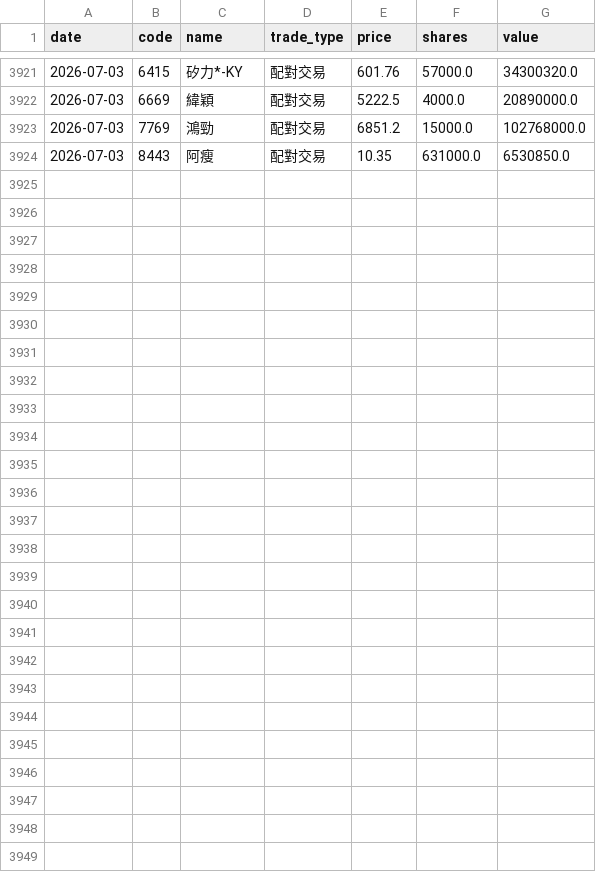
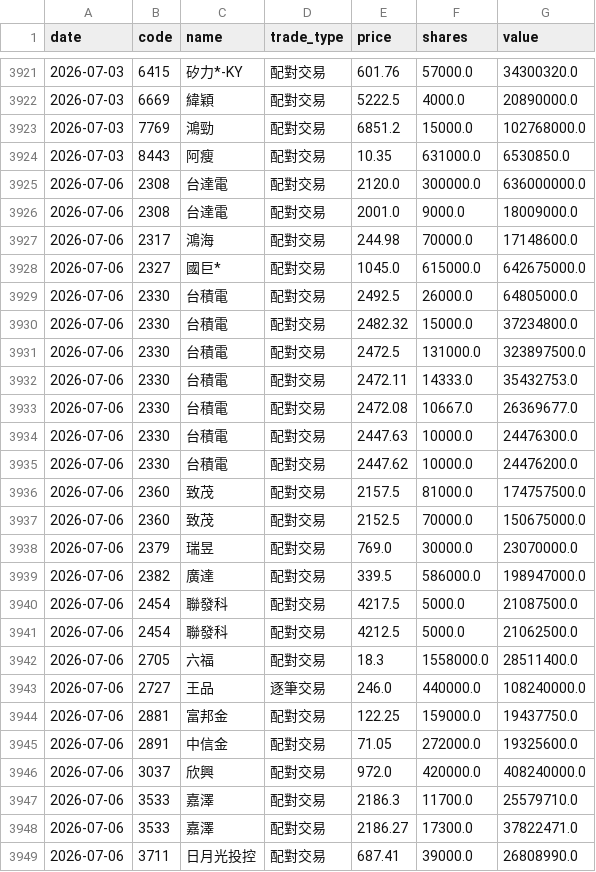
Before and after one commit to appr1ciat1/tw-block-warrant, a CSV file: data/block_trades/2026.csv, drawn as a sheet; only a part is shown, gaps mark what is left out.

```diff
--- a/data/block_trades/2026.csv
+++ b/data/block_trades/2026.csv
@@ -3924 +3924,26 @@ date,code,name,trade_type,price,shares,value
 2026-07-03,8443,阿瘦,配對交易,10.35,631000.0,6530850.0
+2026-07-06,2308,台達電,配對交易,2120.0,300000.0,636000000.0
+2026-07-06,2308,台達電,配對交易,2001.0,9000.0,18009000.0
+2026-07-06,2317,鴻海,配對交易,244.98,70000.0,17148600.0
+2026-07-06,2327,國巨*,配對交易,1045.0,615000.0,642675000.0
+2026-07-06,2330,台積電,配對交易,2492.5,26000.0,64805000.0
+2026-07-06,2330,台積電,配對交易,2482.32,15000.0,37234800.0
+2026-07-06,2330,台積電,配對交易,2472.5,131000.0,323897500.0
+2026-07-06,2330,台積電,配對交易,2472.11,14333.0,35432753.0
+2026-07-06,2330,台積電,配對交易,2472.08,10667.0,26369677.0
+2026-07-06,2330,台積電,配對交易,2447.63,10000.0,24476300.0
+2026-07-06,2330,台積電,配對交易,2447.62,10000.0,24476200.0
+2026-07-06,2360,致茂,配對交易,2157.5,81000.0,174757500.0
+2026-07-06,2360,致茂,配對交易,2152.5,70000.0,150675000.0
+2026-07-06,2379,瑞昱,配對交易,769.0,30000.0,23070000.0
+2026-07-06,2382,廣達,配對交易,339.5,586000.0,198947000.0
+2026-07-06,2454,聯發科,配對交易,4217.5,5000.0,21087500.0
+2026-07-06,2454,聯發科,配對交易,4212.5,5000.0,21062500.0
+2026-07-06,2705,六福,配對交易,18.3,1558000.0,28511400.0
+2026-07-06,2727,王品,逐筆交易,246.0,440000.0,108240000.0
+2026-07-06,2881,富邦金,配對交易,122.25,159000.0,19437750.0
+2026-07-06,2891,中信金,配對交易,71.05,272000.0,19325600.0
+2026-07-06,3037,欣興,配對交易,972.0,420000.0,408240000.0
+2026-07-06,3533,嘉澤,配對交易,2186.3,11700.0,25579710.0
+2026-07-06,3533,嘉澤,配對交易,2186.27,17300.0,37822471.0
+2026-07-06,3711,日月光投控,配對交易,687.41,39000.0,26808990.0
```
Also changed, not shown: data/signal_history/2026.csv, 4 other files.
